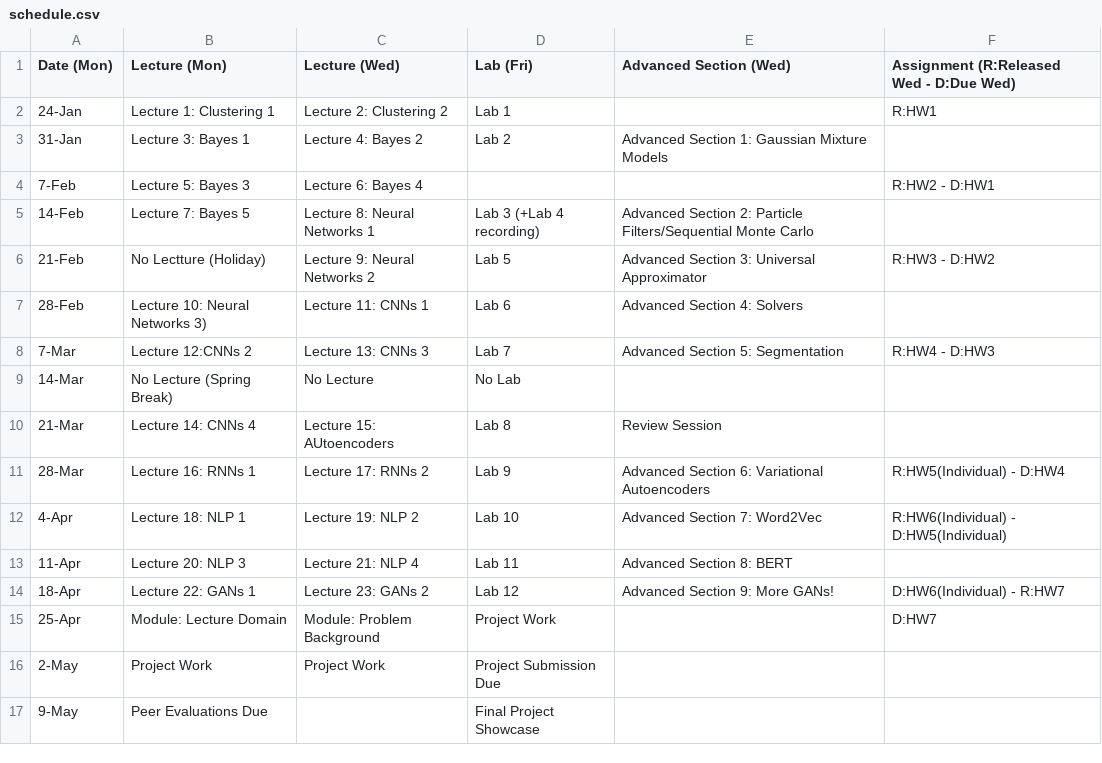
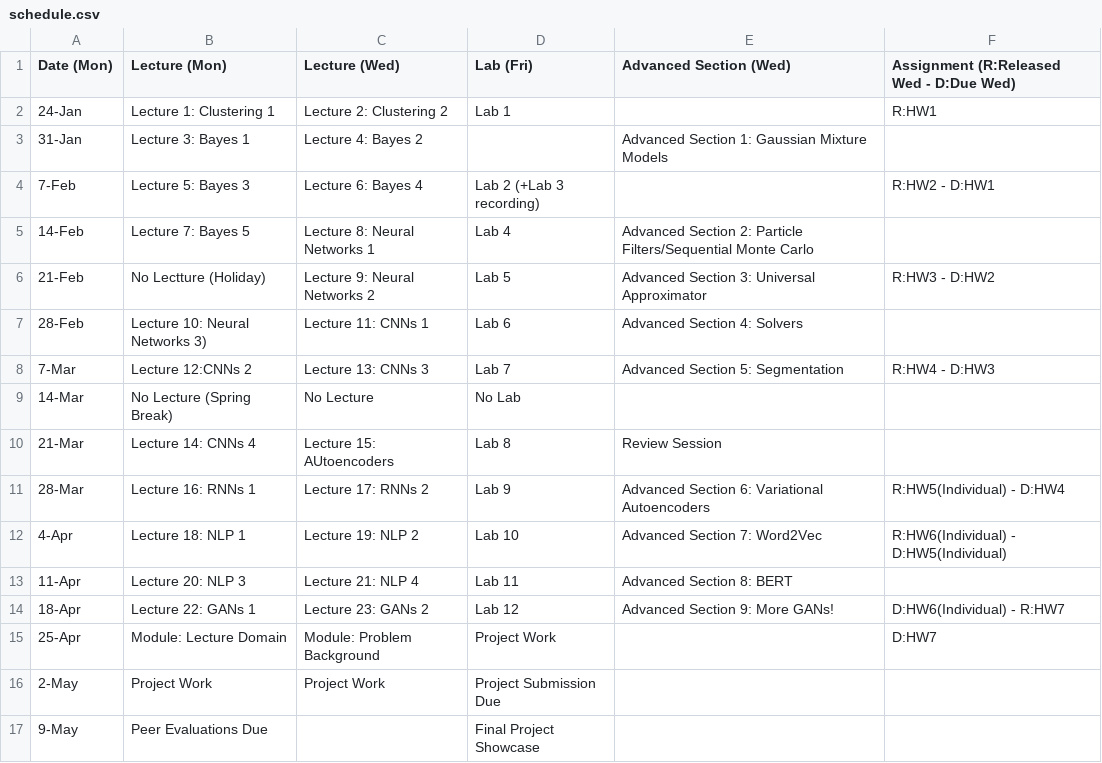
Before and after one commit to Harvard-IACS/2022-CS109B, a CSV file: content/pages/schedule.csv, drawn as a sheet.

Commit message:
lab schedule fix

```diff
--- a/content/pages/schedule.csv
+++ b/content/pages/schedule.csv
@@ -2,5 +2,5 @@ Date (Mon),Lecture (Mon),Lecture (Wed),Lab (Fri),Advanced Section (Wed),Assignme
 24-Jan,Lecture 1: Clustering 1,Lecture 2: Clustering 2,Lab 1,,R:HW1
-31-Jan,Lecture 3: Bayes 1,Lecture 4: Bayes 2,Lab 2, Advanced Section 1: Gaussian Mixture Models,
-7-Feb,Lecture 5: Bayes 3,Lecture 6: Bayes 4,,,R:HW2 - D:HW1
-14-Feb, Lecture 7: Bayes 5,Lecture 8: Neural Networks 1,Lab 3 (+Lab 4 recording),Advanced Section 2: Particle Filters/Sequential Monte Carlo,
+31-Jan,Lecture 3: Bayes 1,Lecture 4: Bayes 2,, Advanced Section 1: Gaussian Mixture Models,
+7-Feb,Lecture 5: Bayes 3,Lecture 6: Bayes 4,Lab 2 (+Lab 3 recording),,R:HW2 - D:HW1
+14-Feb, Lecture 7: Bayes 5,Lecture 8: Neural Networks 1,Lab 4,Advanced Section 2: Particle Filters/Sequential Monte Carlo,
 21-Feb,No Lectture (Holiday), Lecture 9: Neural Networks 2,Lab 5,Advanced Section 3: Universal Approximator,R:HW3 - D:HW2
```
Also changed, not shown: 3 other files.
